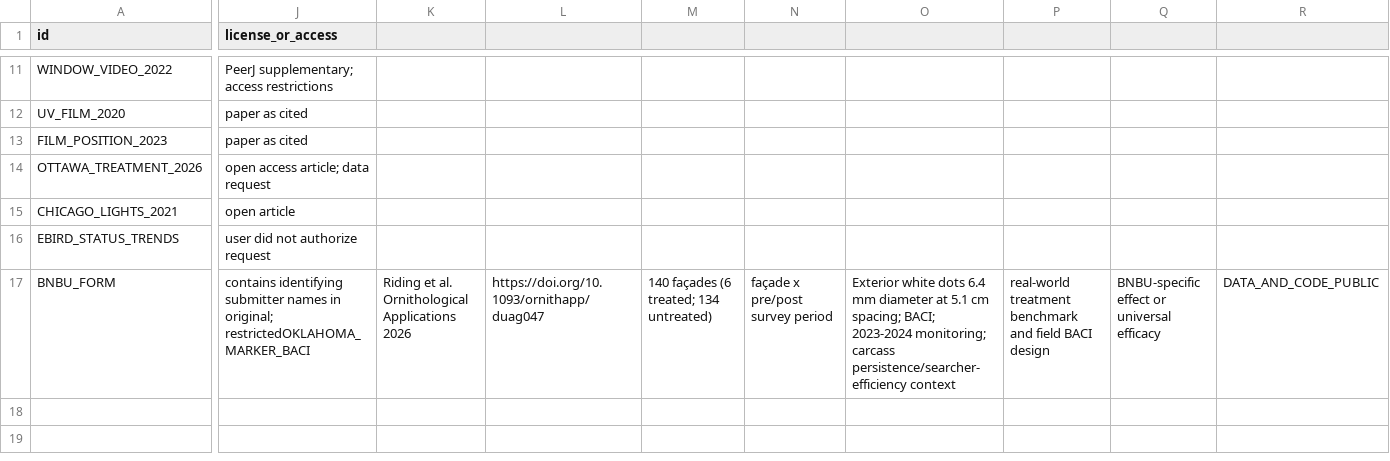
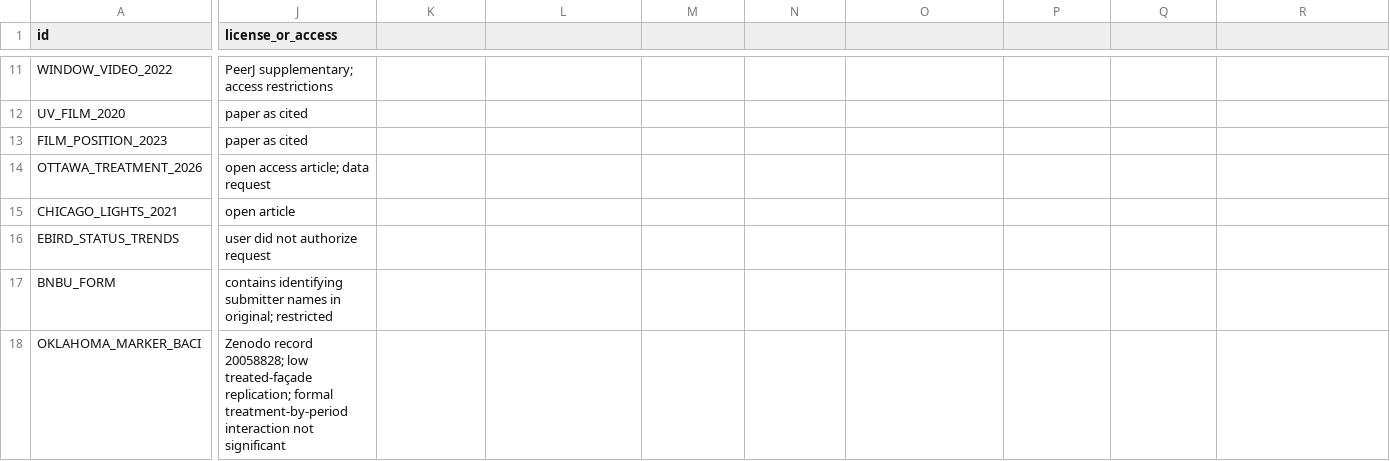
Before and after one commit to starright00631-dev/bird, a CSV file: docs/data_registry.csv, drawn as a sheet; only a part is shown, gaps mark what is left out; rows hold the shown columns only; the diff covers the shown part only; the diff names each change by its address in the sheet, - before the commit and + after, or states it on an @@ line.

Commit message:
Fix evidence registry row boundaries

```diff
--- a/docs/data_registry.csv
+++ b/docs/data_registry.csv
-J17 (license_or_access): …in original; restrictedOKLAHOMA_MARKER_BACI
+J17 (license_or_access): …in original; restricted
-K17: Riding et al. Ornithological Applications 2026
+K17: (empty)
-L17: https://doi.org/10.1093/ornithapp/duag047
+L17: (empty)
-M17: 140 façades (6 treated; 134 untreated)
+M17: (empty)
-N17: façade x pre/post survey period
+N17: (empty)
-O17: Exterior white dots 6.4 mm diameter at 5.1 cm spacing; BACI; 2023-2024 monitoring; carcass persistence/searcher-efficiency context
+O17: (empty)
-P17: real-world treatment benchmark and field BACI design
+P17: (empty)
-Q17: BNBU-specific effect or universal efficacy
+Q17: (empty)
-R17: DATA_AND_CODE_PUBLIC
+R17: (empty)
+row 18: OKLAHOMA_MARKER_BACI | Zenodo record 20058828; low treated-façade replication; formal treatment-by-period interaction not significant
```
Also changed, not shown: 1 edited cell elsewhere in this file.
